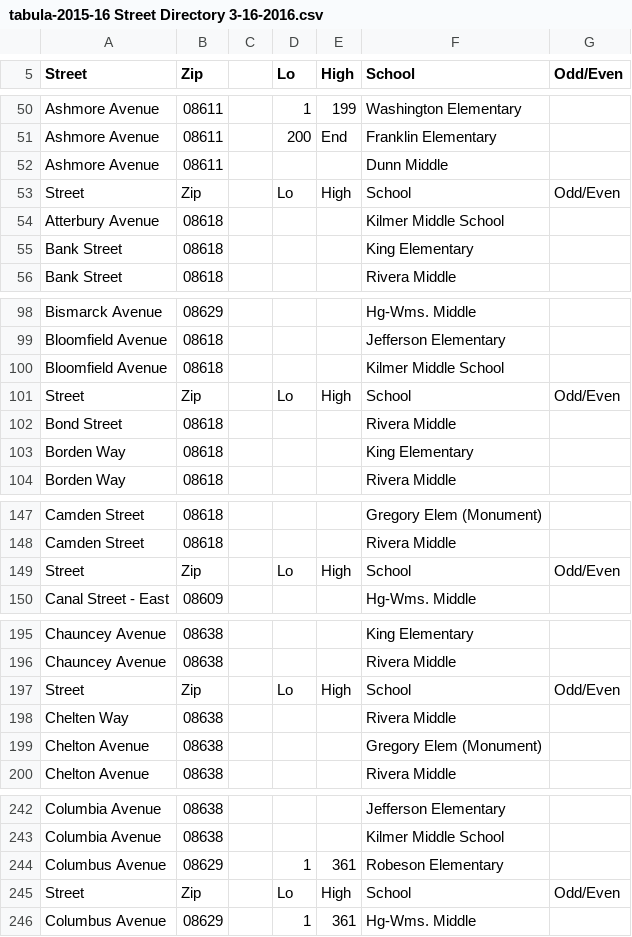
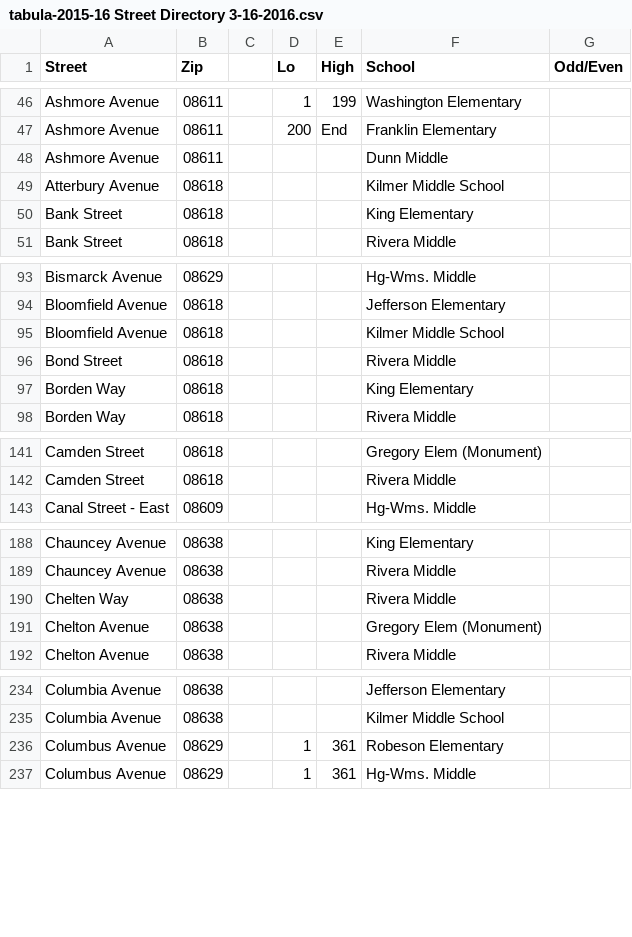
Before and after one commit to codefortrenton/school-districts, a CSV file: tabula-2015-16 Street Directory 3-16-2016.csv, drawn as a sheet; only a part is shown, gaps mark what is left out; the diff covers the shown part only.

Commit message:
Update tabula-2015-16 Street Directory 3-16-2016.csv

```diff
--- a/tabula-2015-16 Street Directory 3-16-2016.csv
+++ b/tabula-2015-16 Street Directory 3-16-2016.csv
@@ -52,3 +48,2 @@ Ashmore Avenue,08611,"",200,End,Franklin Elementary,""
 Ashmore Avenue,08611,"","","",Dunn Middle,""
-Street,Zip,"",Lo,High,School,Odd/Even
 Atterbury Avenue,08618,"","","",Kilmer Middle School,""
@@ -100,3 +95,2 @@ Bloomfield Avenue,08618,"","","",Jefferson Elementary,""
 Bloomfield Avenue,08618,"","","",Kilmer Middle School,""
-Street,Zip,"",Lo,High,School,Odd/Even
 Bond Street,08618,"","","",Rivera Middle,""
@@ -148,3 +142,2 @@ Camden Street,08618,"","","",Gregory Elem (Monument),""
 Camden Street,08618,"","","",Rivera Middle,""
-Street,Zip,"",Lo,High,School,Odd/Even
 Canal Street - East,08609,"","","",Hg-Wms. Middle,""
@@ -196,3 +189,2 @@ Chauncey Avenue,08638,"","","",King Elementary,""
 Chauncey Avenue,08638,"","","",Rivera Middle,""
-Street,Zip,"",Lo,High,School,Odd/Even
 Chelten Way,08638,"","","",Rivera Middle,""
@@ -244,3 +236,2 @@ Columbia Avenue,08638,"","","",Kilmer Middle School,""
 Columbus Avenue,08629,"",1,361,Robeson Elementary,""
-Street,Zip,"",Lo,High,School,Odd/Even
 Columbus Avenue,08629,"",1,361,Hg-Wms. Middle,""
```
Also changed, not shown: 21 removed rows elsewhere in this file.
